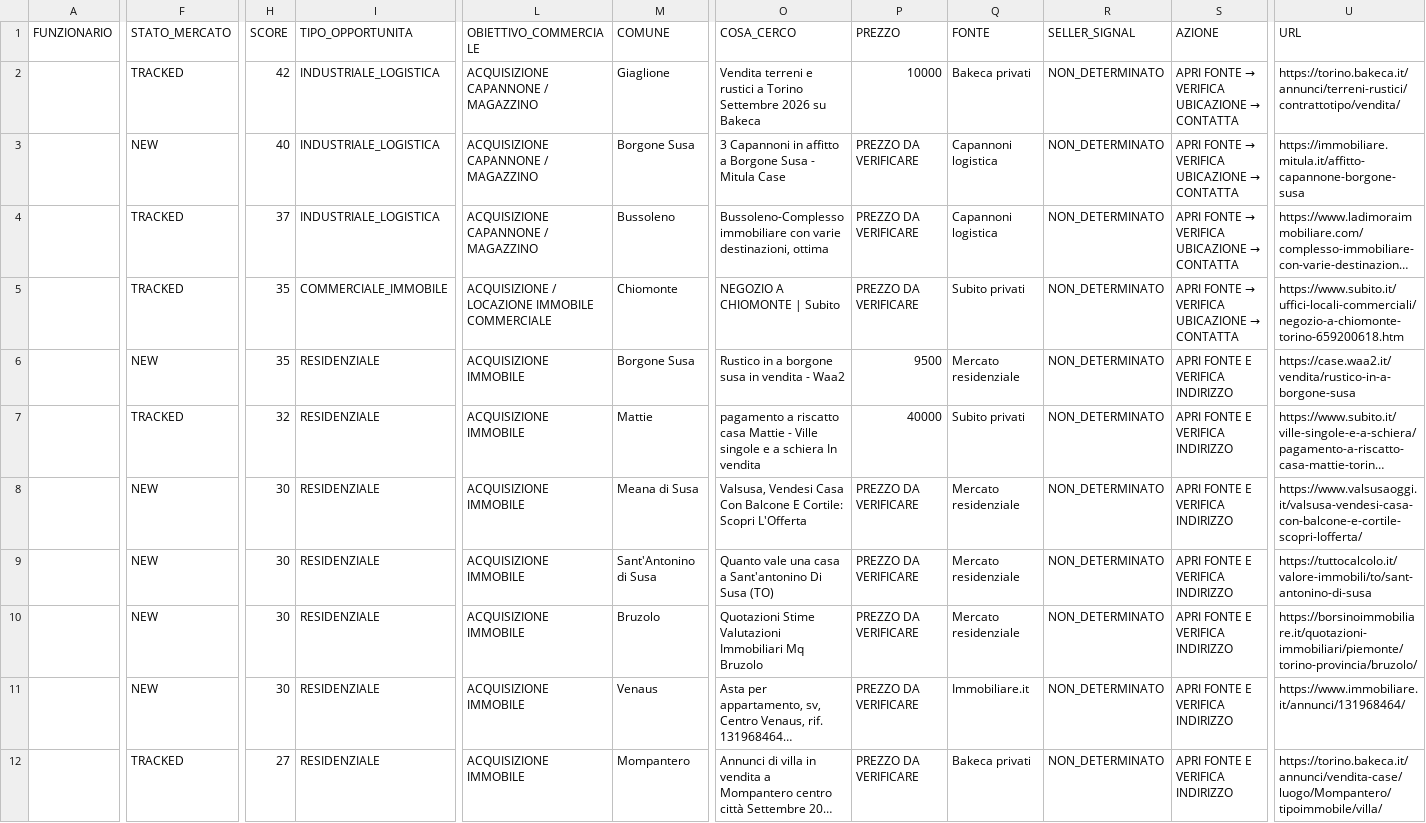
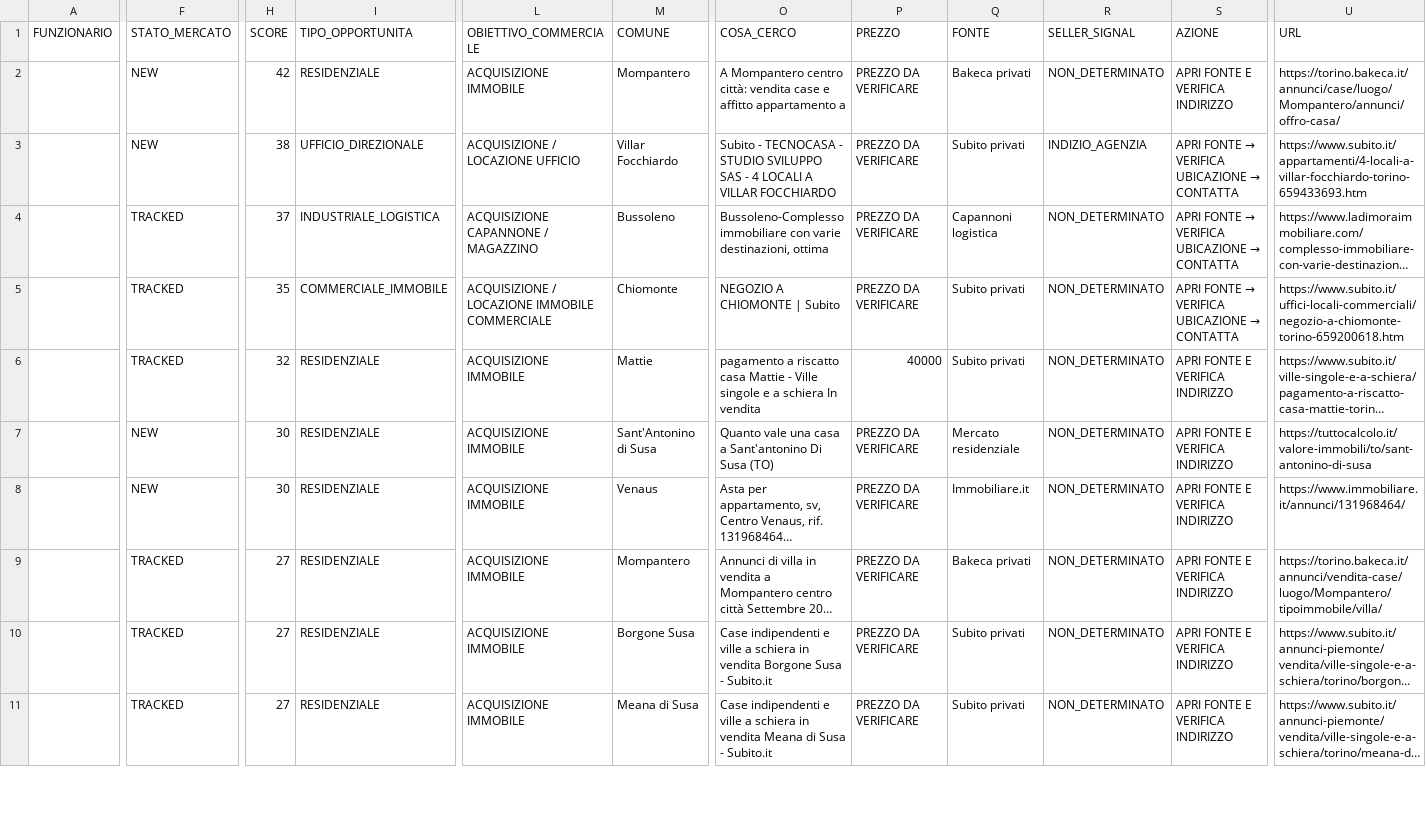
Before and after one commit to josephsocialmedia2-spec/immobili-in-zona, a CSV file: seller_radar_auto/data/giro_da_verificare.csv, drawn as a sheet; only a part is shown, gaps mark what is left out; the shorter side is filled out with more unchanged rows; long unchanged cells end in …; removed rows and columns are numbered as before the commit, all else as after; rows hold the shown columns only; the diff covers the shown part only; the diff names each change by its address in the sheet, - before the commit and + after, or states it on an @@ line.

```diff
--- a/seller_radar_auto/data/giro_da_verificare.csv
+++ b/seller_radar_auto/data/giro_da_verificare.csv
-F2 (STATO_MERCATO): TRACKED
+F2 (STATO_MERCATO): NEW
-I2 (TIPO_OPPORTUNITA): INDUSTRIALE_LOGISTICA
+I2 (TIPO_OPPORTUNITA): RESIDENZIALE
-L2 (OBIETTIVO_COMMERCIALE): ACQUISIZIONE CAPANNONE / MAGAZZINO
+L2 (OBIETTIVO_COMMERCIALE): ACQUISIZIONE IMMOBILE
-M2 (COMUNE): Giaglione
+M2 (COMUNE): Mompantero
-O2 (COSA_CERCO): Vendita terreni e rustici a Torino Settembre 2026 su Bakeca
+O2 (COSA_CERCO): A Mompantero centro città: vendita case e affitto appartamento a
-P2 (PREZZO): 10000
+P2 (PREZZO): PREZZO DA VERIFICARE
@@ S2 (AZIONE): APRI FONTE → VERIFICA UBICAZIONE → CONTATTA → APRI FONTE E VERIFICA INDIRIZZO @@
-U2 (URL): https://torino.bakeca.it/annunci/terreni-rustici/contrattotipo/vendita/
+U2 (URL): https://torino.bakeca.it/annunci/case/luogo/Mompantero/annunci/offro-casa/
-H3 (SCORE): 40
+H3 (SCORE): 38
-I3 (TIPO_OPPORTUNITA): INDUSTRIALE_LOGISTICA
+I3 (TIPO_OPPORTUNITA): UFFICIO_DIREZIONALE
-L3 (OBIETTIVO_COMMERCIALE): ACQUISIZIONE CAPANNONE / MAGAZZINO
+L3 (OBIETTIVO_COMMERCIALE): ACQUISIZIONE / LOCAZIONE UFFICIO
-M3 (COMUNE): Borgone Susa
+M3 (COMUNE): Villar Focchiardo
-O3 (COSA_CERCO): 3 Capannoni in affitto a Borgone Susa - Mitula Case
+O3 (COSA_CERCO): Subito - TECNOCASA - STUDIO SVILUPPO SAS - 4 LOCALI A VILLAR FOCCHIARDO
-Q3 (FONTE): Capannoni logistica
+Q3 (FONTE): Subito privati
-R3 (SELLER_SIGNAL): NON_DETERMINATO
+R3 (SELLER_SIGNAL): INDIZIO_AGENZIA
-U3 (URL): https://immobiliare.mitula.it/affitto-capannone-borgone-susa
+U3 (URL): https://www.subito.it/appartamenti/4-locali-a-villar-focchiardo-torino-659433693.htm
-row 6:  | NEW | 35 | RESIDENZIALE | ACQUISIZIONE IMMOBILE | Borgone Susa | Rustico in a borgone susa in vendita - Waa2 | 9500 | Mercato residenziale | NON_DETERMINATO | APRI FONTE E VERIFICA INDIRIZZO | https://case.waa2.it/vendita/rustico-in-a-borgone-susa
-row 8:  | NEW | 30 | RESIDENZIALE | ACQUISIZIONE IMMOBILE | Meana di Susa | Valsusa, Vendesi Casa Con Balcone E Cortile: Scopri L'Offerta | PREZZO DA VERIFICARE | Mercato residenziale | NON_DETERMINATO | APRI FONTE E VERIFICA INDIRIZZO | https://www.valsusaoggi.it/valsusa-vendesi-casa-con-balcone-e-cortile-scopri-lofferta/
-row 10:  | NEW | 30 | RESIDENZIALE | ACQUISIZIONE IMMOBILE | Bruzolo | Quotazioni Stime Valutazioni Immobiliari Mq Bruzolo | PREZZO DA VERIFICARE | Mercato residenziale | NON_DETERMINATO | APRI FONTE E VERIFICA INDIRIZZO | https://borsinoimmobiliare.it/quotazioni-immobiliari/piemonte/torino-provincia/bruzolo/
```
Also changed, not shown: 3 added rows, 4 removed rows and 12 edited cells elsewhere in this file, seller_radar_auto/data/area_radar.csv, seller_radar_auto/data/giro_acquisizione_oggi.csv, 25 other files.
